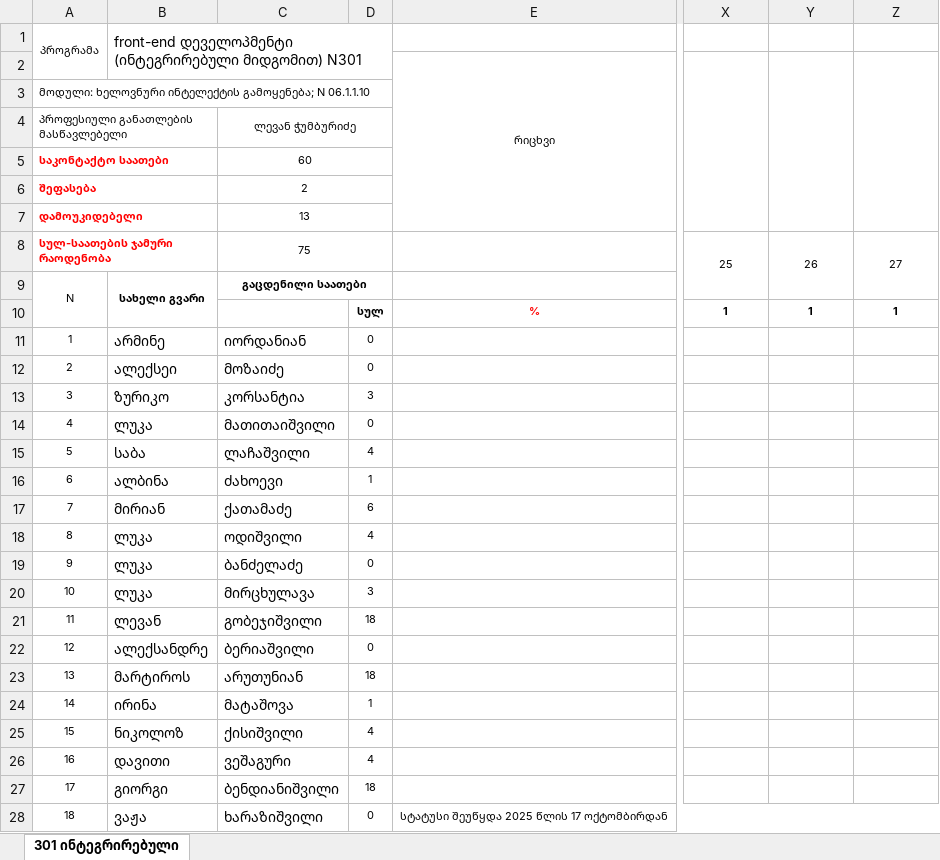
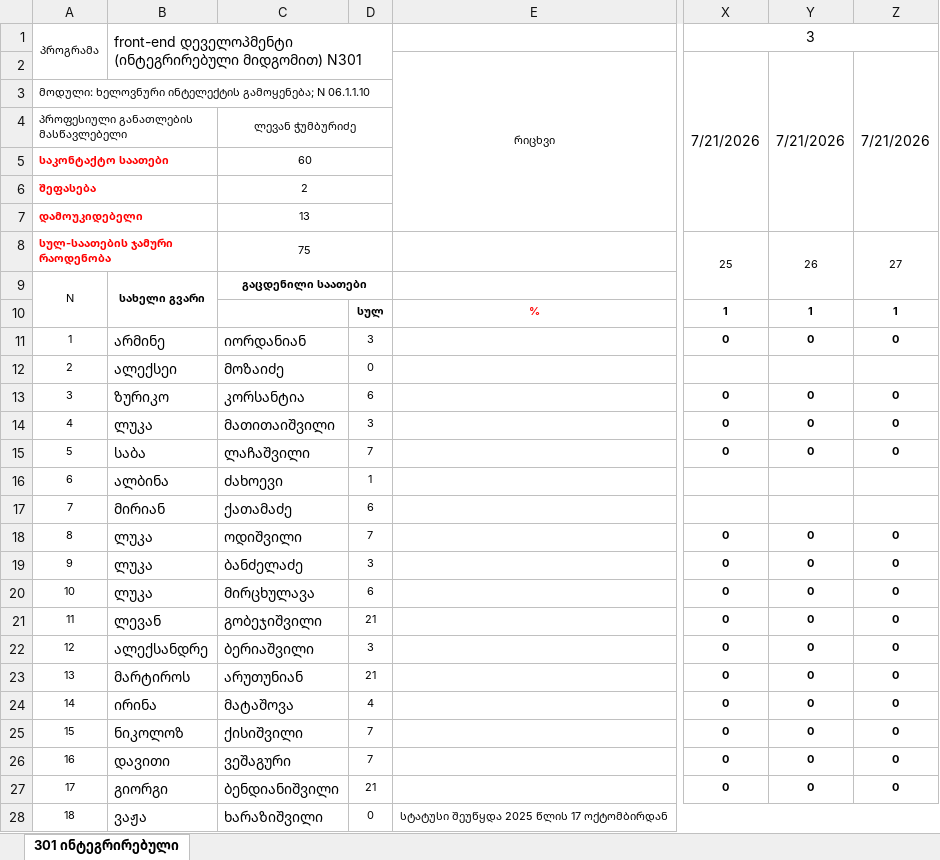
Before and after one commit to gldanifrontgit/Front-end-docs, an Excel workbook: ჟურნალი/6. N301 front-end ხელოვნური ინტელექტის გამოყენება.xlsx, sheet 301 ინტეგრირებული, drawn as a sheet; only a part is shown, gaps mark what is left out; values as stored, in another font and other column widths than the file's, no borders; the diff names each change by its address in the sheet, - before the commit and + after, or states it on an @@ line.

Commit message:
journal 21.07

```diff
--- a/ჟურნალი/6. N301 front-end ხელოვნური ინტელექტის გამოყენება.xlsx (sheet 301 ინტეგრირებული)
+++ b/ჟურნალი/6. N301 front-end ხელოვნური ინტელექტის გამოყენება.xlsx (sheet 301 ინტეგრირებული)
-X1: (empty)
+X1: 3
+X1:Z1 merged
-X2: (empty)
+X2: 7/21/2026
-Y2: (empty)
+Y2: 7/21/2026
-Z2: (empty)
+Z2: 7/21/2026
-D11: 0
+D11: 3
-X11: (empty)
+X11: 0
-Y11: (empty)
+Y11: 0
-Z11: (empty)
+Z11: 0
-D13: 3
+D13: 6
-X13:X15: (empty)
+X13:X15: 0
-Y13:Y15: (empty)
+Y13:Y15: 0
-Z13:Z15: (empty)
+Z13:Z15: 0
-D14: 0
+D14: 3
-D15: 4
+D15: 7
-D18: 4
+D18: 7
-X18:X27: (empty)
+X18:X27: 0
-Y18:Y27: (empty)
+Y18:Y27: 0
-Z18:Z27: (empty)
+Z18:Z27: 0
-D19: 0
+D19: 3
-D20: 3
+D20: 6
-D21: 18
+D21: 21
-D22: 0
+D22: 3
-D23: 18
+D23: 21
-D24: 1
+D24: 4
-D25:D26: 4
+D25:D26: 7
-D27: 18
+D27: 21
```
